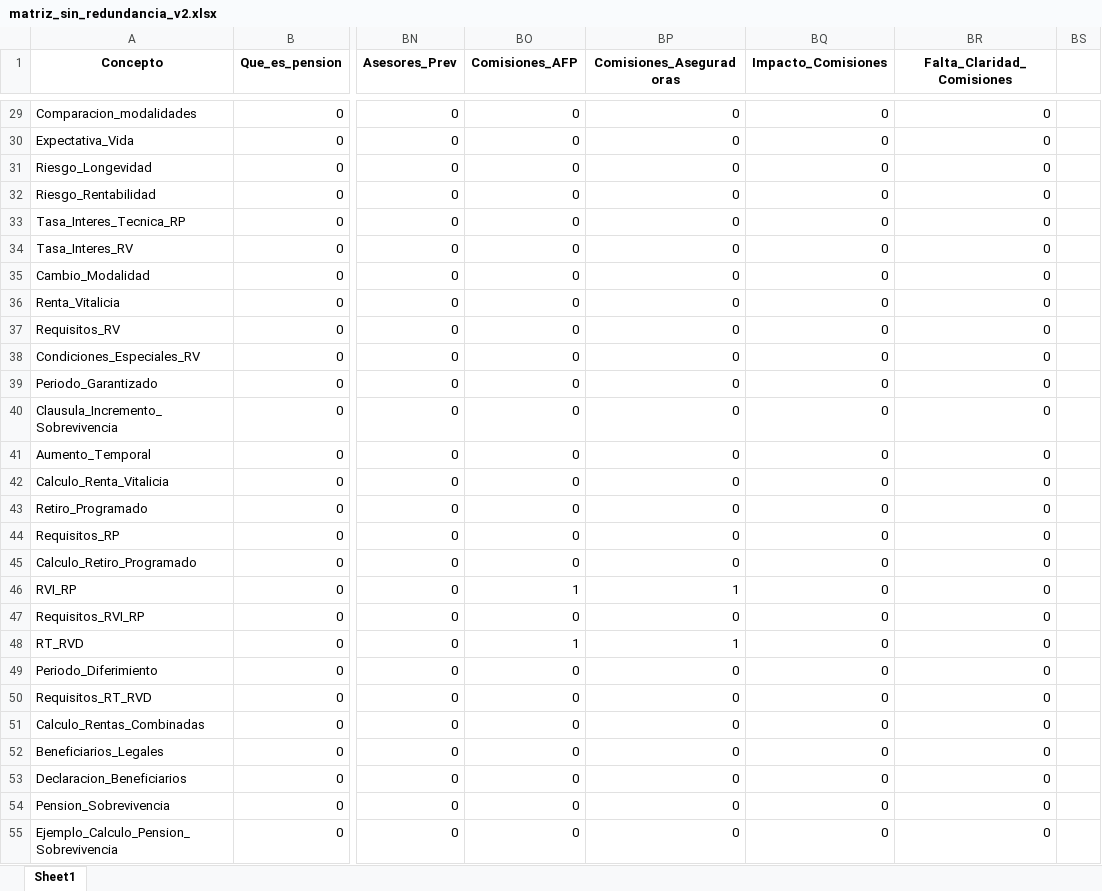
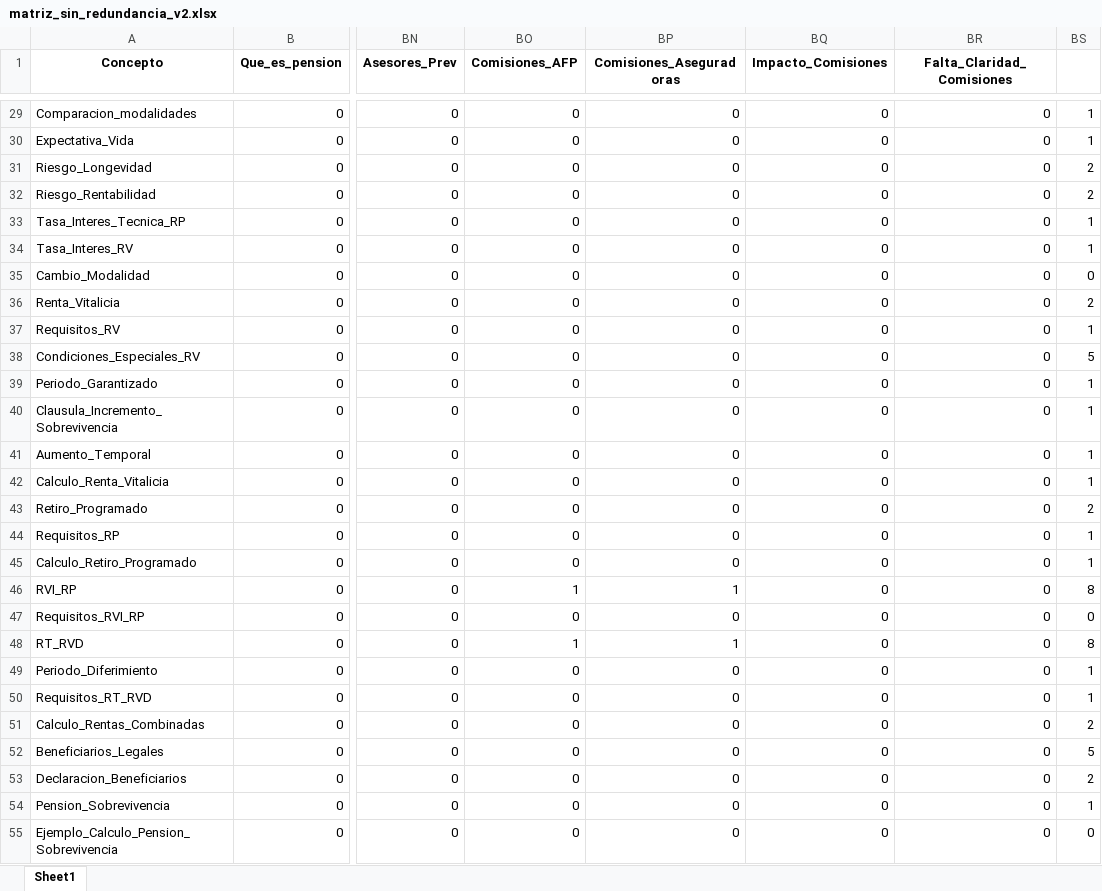
Before and after one commit to cutrerasc/Tesis-Doctorado, an Excel workbook: Modelo/datos/Intermedias/matriz_sin_redundancia_v2.xlsx, sheet Sheet1, drawn as a sheet; only a part is shown, gaps mark what is left out; values as stored, in another font and other column widths than the file's, no borders; the diff covers the shown part only; the diff names each change by its address in the sheet, - before the commit and + after, or states it on an @@ line.

```diff
--- a/Modelo/datos/Intermedias/matriz_sin_redundancia_v2.xlsx (sheet Sheet1)
+++ b/Modelo/datos/Intermedias/matriz_sin_redundancia_v2.xlsx (sheet Sheet1)
-BS29:BS30: (empty)
+BS29:BS30: 1
-BS31:BS32: (empty)
+BS31:BS32: 2
-BS33:BS34: (empty)
+BS33:BS34: 1
-BS35: (empty)
+BS35: 0
-BS36: (empty)
+BS36: 2
-BS37: (empty)
+BS37: 1
-BS38: (empty)
+BS38: 5
-BS39:BS42: (empty)
+BS39:BS42: 1
-BS43: (empty)
+BS43: 2
-BS44:BS45: (empty)
+BS44:BS45: 1
-BS46: (empty)
+BS46: 8
-BS47: (empty)
+BS47: 0
-BS48: (empty)
+BS48: 8
-BS49:BS50: (empty)
+BS49:BS50: 1
-BS51: (empty)
+BS51: 2
-BS52: (empty)
+BS52: 5
-BS53: (empty)
+BS53: 2
-BS54: (empty)
+BS54: 1
-BS55: (empty)
+BS55: 0
```
Also changed, not shown: 1 added row and 42 edited cells elsewhere in this sheet, Modelo/datos/Raw_Data/Matriz_de_Adyacencia_Pensiones_validada_NO_TOCAR.xlsx, 8 other files.
